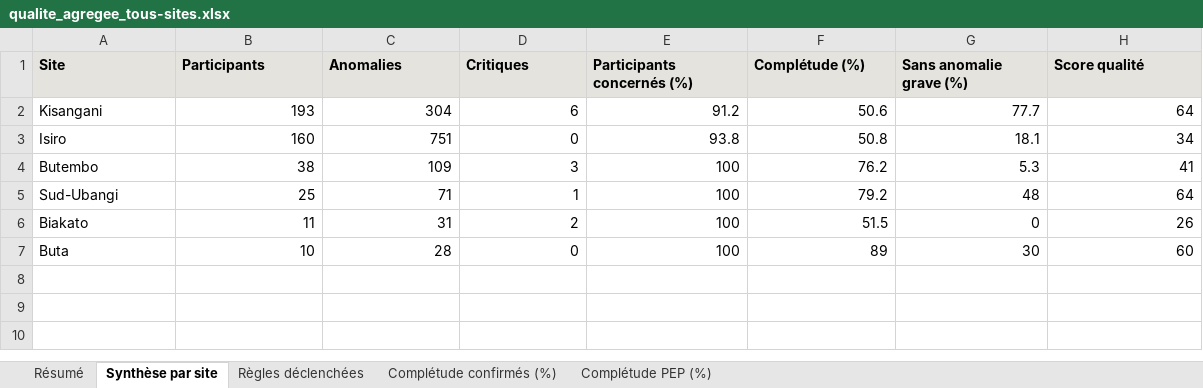
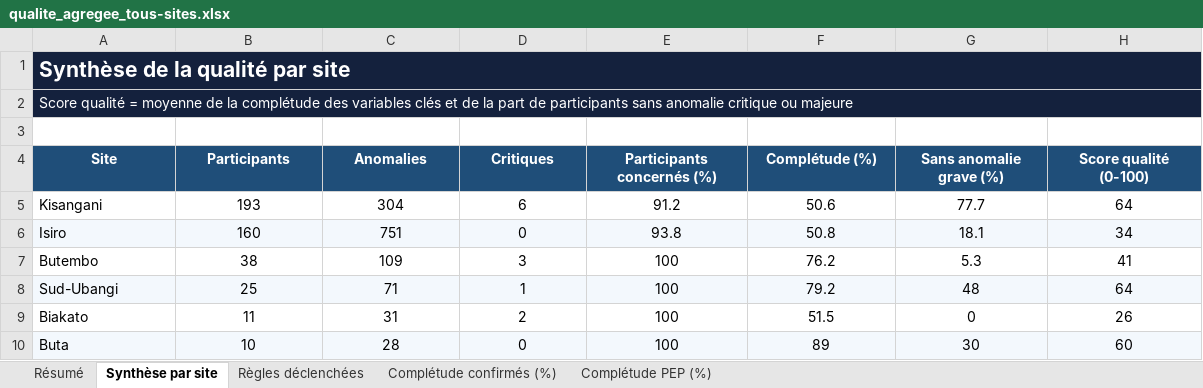
Before and after one commit to Ontshick/meuri-dashboard-public, an Excel workbook: telechargements/qualite_agregee_tous-sites.xlsx, sheet Synthèse par site, drawn as a sheet; values as stored, in another font and other column widths than the file's, no borders; conditional formats not drawn; addresses are those after the commit; the diff names each change by its address in the sheet, - before the commit and + after, or states it on an @@ line.

```diff
--- a/telechargements/qualite_agregee_tous-sites.xlsx (sheet Synthèse par site)
+++ b/telechargements/qualite_agregee_tous-sites.xlsx (sheet Synthèse par site)
+row 1: Synthèse de la qualité par site
+row 2: Score qualité = moyenne de la complétude des variables clés et de la part de participants sans anomalie critique ou majeure
+row 3: (empty)
@@ A4:H4 fill: #E4E3DE → #1F4E79, text colour: black → #FFFFFF, alignment: left → center @@
-H4: Score qualité
+H4: Score qualité (0-100)
-B5:H10 alignment: right
+B5:H10 alignment: center
-A6:H6 fill: none
+A6:H6 fill: #F3F8FD
-A8:H8 fill: none
+A8:H8 fill: #F3F8FD
-A10:H10 fill: none
+A10:H10 fill: #F3F8FD
```
Also changed, not shown: sheet Règles déclenchées, sheet Résumé, sheet Complétude PEP (%), sheet Complétude confirmés (%), telechargements/qualite_agregee_biakato.xlsx, telechargements/qualite_agregee_butembo.xlsx, 11 other files.
